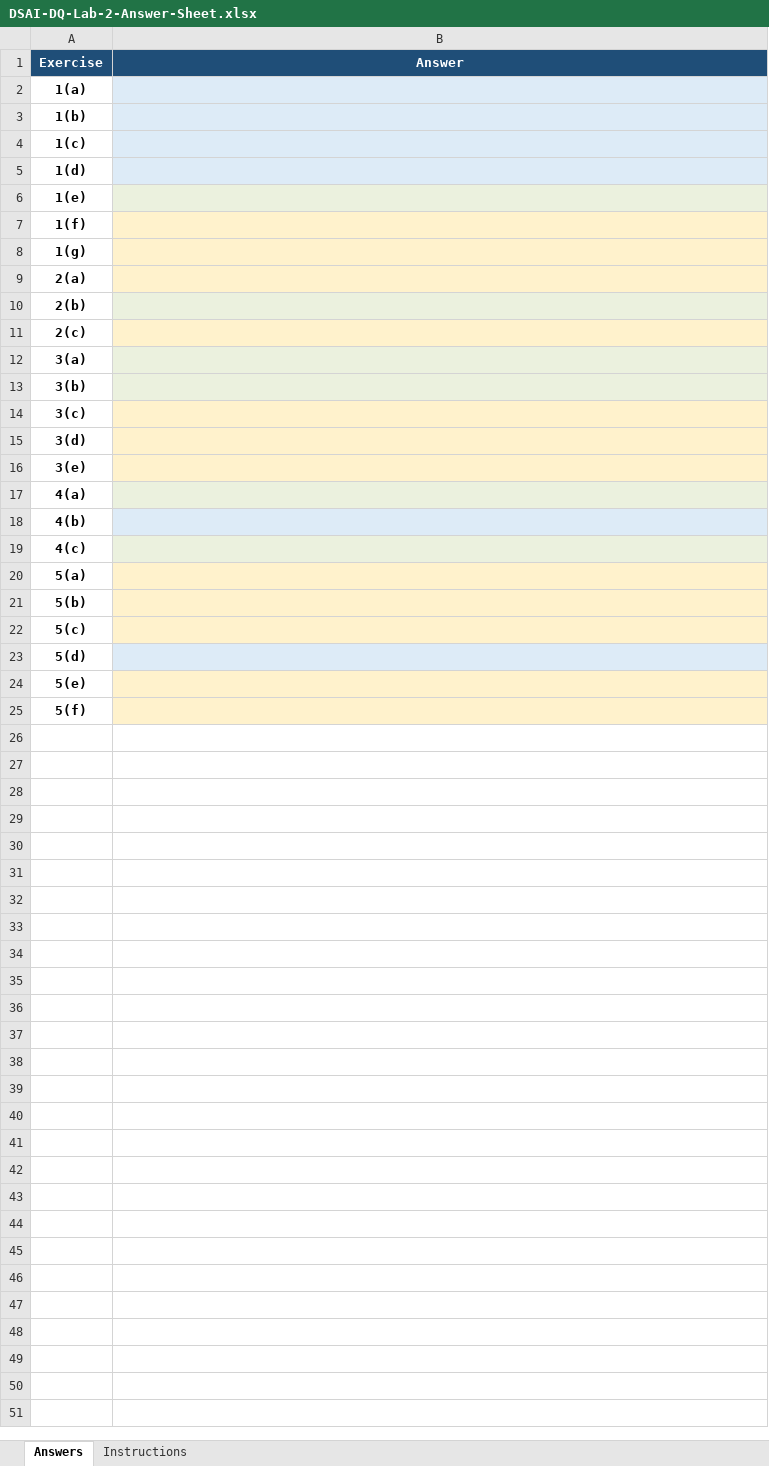
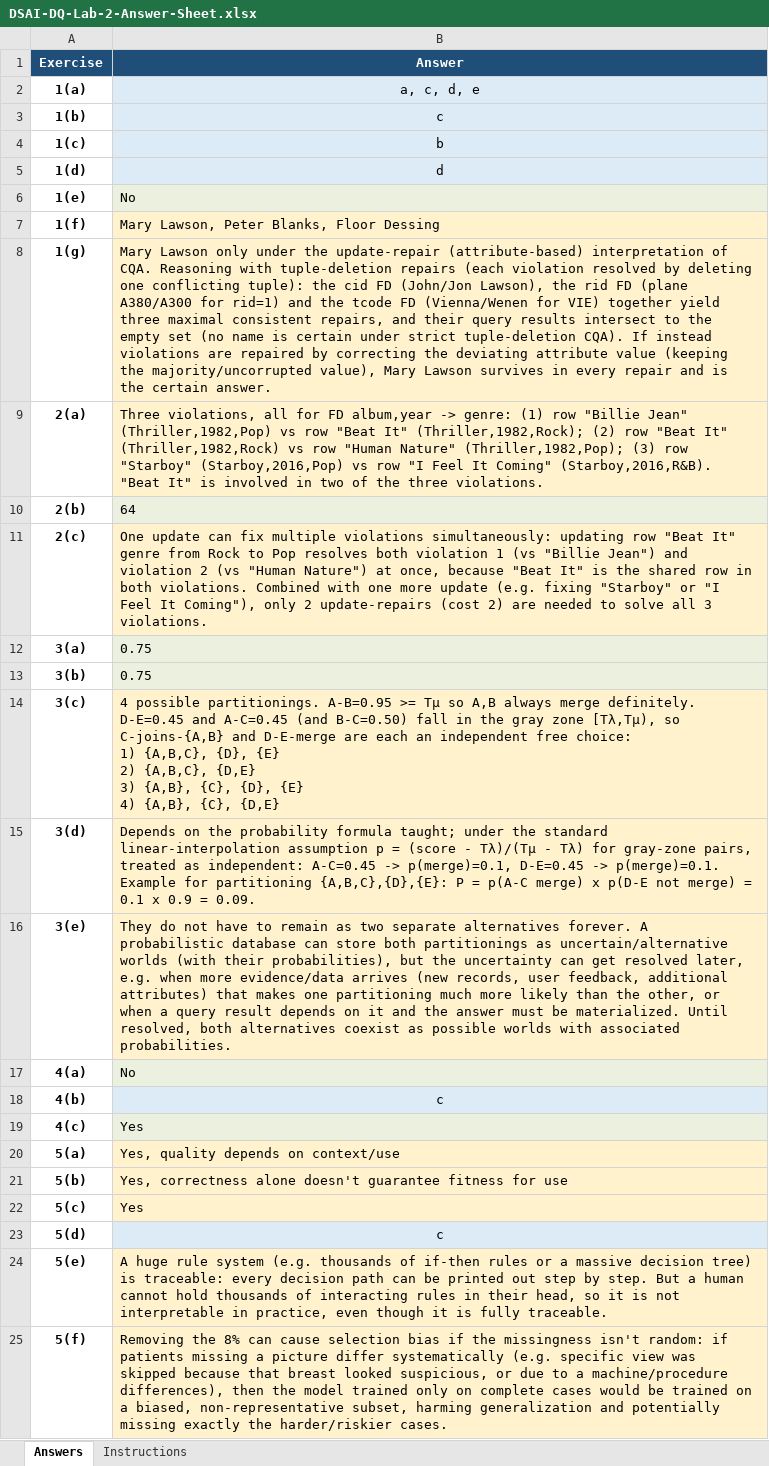
Before and after one commit to ptonso/ds-ai, an Excel workbook: dq-lab-1/DSAI-DQ-Lab-2-Answer-Sheet.xlsx, sheet Answers, drawn as a sheet; values as stored, in another font and other column widths than the file's, no borders; ↵ is a line break in a cell; the diff names each change by its address in the sheet, - before the commit and + after, or states it on an @@ line.

Commit message:
dq-lab2-answers

```diff
--- a/dq-lab-1/DSAI-DQ-Lab-2-Answer-Sheet.xlsx (sheet Answers)
+++ b/dq-lab-1/DSAI-DQ-Lab-2-Answer-Sheet.xlsx (sheet Answers)
-B2 (Answer): (empty)
+B2 (Answer): a, c, d, e
-B3 (Answer): (empty)
+B3 (Answer): c
-B4 (Answer): (empty)
+B4 (Answer): b
-B5 (Answer): (empty)
+B5 (Answer): d
-B6 (Answer): (empty)
+B6 (Answer): No
-B7 (Answer): (empty)
+B7 (Answer): Mary Lawson, Peter Blanks, Floor Dessing
-B8 (Answer): (empty)
+B8 (Answer): Mary Lawson only under the update-repair (attribute-based) interpretation of CQA. Reasoning with tuple-deletion repairs (each violation resolved by deleting one conflicting tuple): the cid FD (John/Jon Lawson), the rid FD (plane A380/A300 for rid=1) and the tcode FD (Vienna/Wenen for VIE) together yield three maximal consistent repairs, and their query results intersect to the empty set (no name is certain under strict tuple-deletion CQA). If instead violations are repaired by correcting the deviating attribute value (keeping the majority/uncorrupted value), Mary Lawson survives in every repair and is the certain answer.
-B9 (Answer): (empty)
+B9 (Answer): Three violations, all for FD album,year -> genre: (1) row "Billie Jean" (Thriller,1982,Pop) vs row "Beat It" (Thriller,1982,Rock); (2) row "Beat It" (Thriller,1982,Rock) vs row "Human Nature" (Thriller,1982,Pop); (3) row "Starboy" (Starboy,2016,Pop) vs row "I Feel It Coming" (Starboy,2016,R&B). "Beat It" is involved in two of the three violations.
-B10 (Answer): (empty)
+B10 (Answer): 64
-B11 (Answer): (empty)
+B11 (Answer): One update can fix multiple violations simultaneously: updating row "Beat It" genre from Rock to Pop resolves both violation 1 (vs "Billie Jean") and violation 2 (vs "Human Nature") at once, because "Beat It" is the shared row in both violations. Combined with one more update (e.g. fixing "Starboy" or "I Feel It Coming"), only 2 update-repairs (cost 2) are needed to solve all 3 violations.
-B12:B13 (Answer): (empty)
+B12:B13 (Answer): 0.75
-B14 (Answer): (empty)
+B14 (Answer): 4 possible partitionings. A-B=0.95 >= Tµ so A,B always merge definitely. D-E=0.45 and A-C=0.45 (and B-C=0.50) fall in the gray zone [Tλ,Tµ), so C-joins-{A,B} and D-E-merge are each an independent free choice: ↵ 1) {A,B,C}, {D}, {E} ↵ 2) {A,B,C}, {D,E} ↵ 3) {A,B}, {C}, {D}, {E} ↵ 4) {A,B}, {C}, {D,E}
-B15 (Answer): (empty)
+B15 (Answer): Depends on the probability formula taught; under the standard linear-interpolation assumption p = (score - Tλ)/(Tµ - Tλ) for gray-zone pairs, treated as independent: A-C=0.45 -> p(merge)=0.1, D-E=0.45 -> p(merge)=0.1. Example for partitioning {A,B,C},{D},{E}: P = p(A-C merge) x p(D-E not merge) = 0.1 x 0.9 = 0.09.
-B16 (Answer): (empty)
+B16 (Answer): They do not have to remain as two separate alternatives forever. A probabilistic database can store both partitionings as uncertain/alternative worlds (with their probabilities), but the uncertainty can get resolved later, e.g. when more evidence/data arrives (new records, user feedback, additional attributes) that makes one partitioning much more likely than the other, or when a query result depends on it and the answer must be materialized. Until resolved, both alternatives coexist as possible worlds with associated probabilities.
-B17 (Answer): (empty)
+B17 (Answer): No
-B18 (Answer): (empty)
+B18 (Answer): c
-B19 (Answer): (empty)
+B19 (Answer): Yes
-B20 (Answer): (empty)
+B20 (Answer): Yes, quality depends on context/use
-B21 (Answer): (empty)
+B21 (Answer): Yes, correctness alone doesn't guarantee fitness for use
-B22 (Answer): (empty)
+B22 (Answer): Yes
-B23 (Answer): (empty)
+B23 (Answer): c
-B24 (Answer): (empty)
+B24 (Answer): A huge rule system (e.g. thousands of if-then rules or a massive decision tree) is traceable: every decision path can be printed out step by step. But a human cannot hold thousands of interacting rules in their head, so it is not interpretable in practice, even though it is fully traceable.
-B25 (Answer): (empty)
+B25 (Answer): Removing the 8% can cause selection bias if the missingness isn't random: if patients missing a picture differ systematically (e.g. specific view was skipped because that breast looked suspicious, or due to a machine/procedure differences), then the model trained only on complete cases would be trained on a biased, non-representative subset, harming generalization and potentially missing exactly the harder/riskier cases.
```
